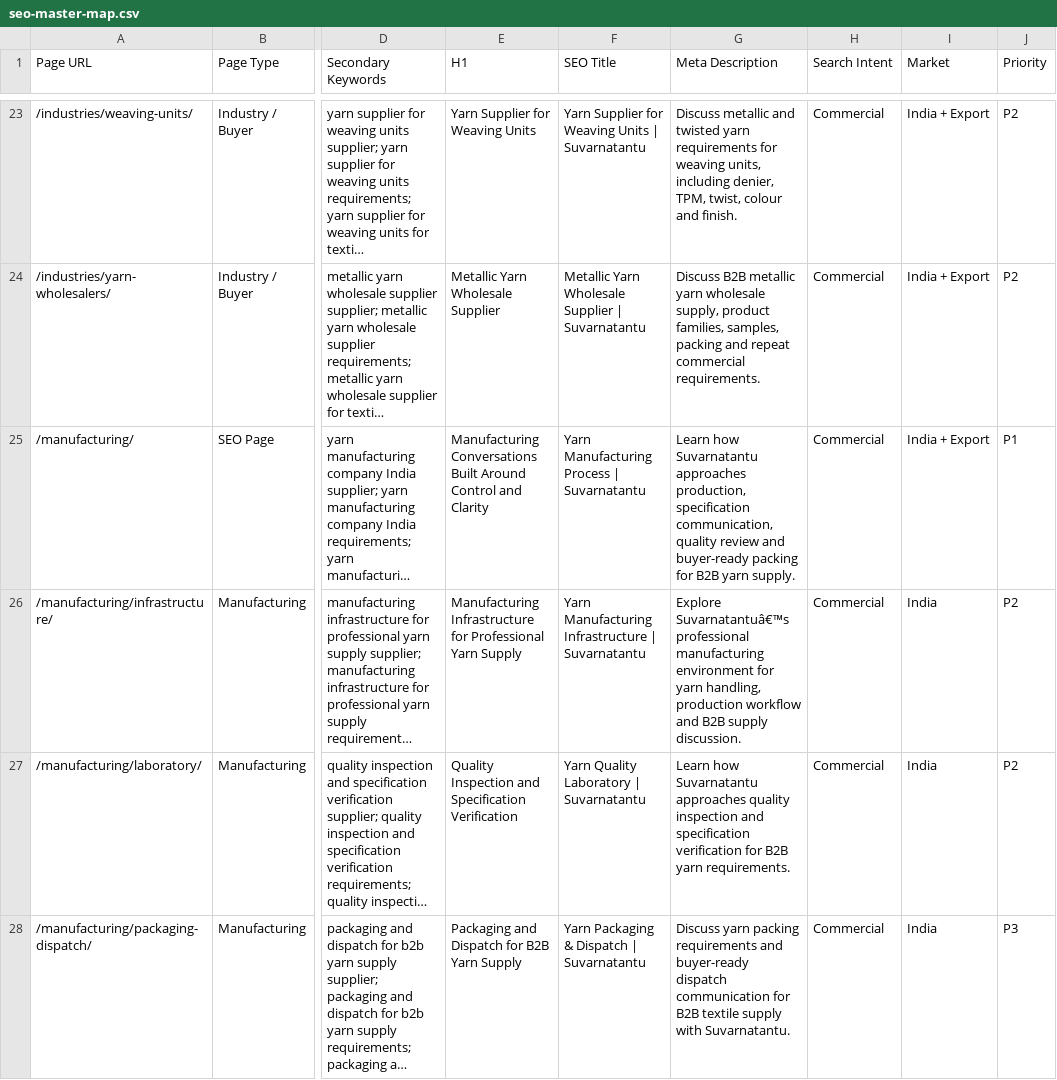
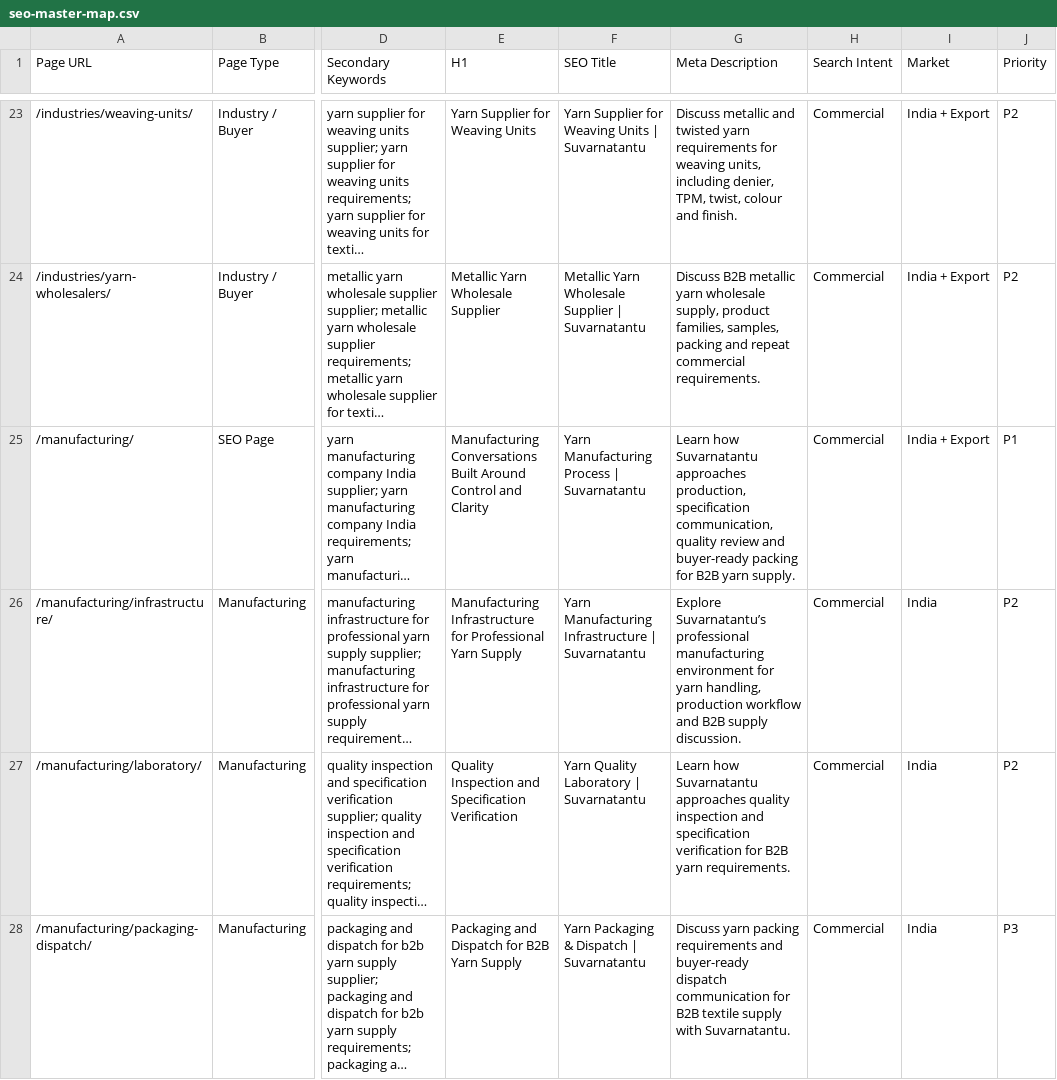
Before and after one commit to techvastranand/suvarnatantu-html, a CSV file: seo-master-map.csv, drawn as a sheet; only a part is shown, gaps mark what is left out; long unchanged cells end in …; the diff covers the shown part only; the diff names each change by its address in the sheet, - before the commit and + after, or states it on an @@ line.

```diff
--- a/seo-master-map.csv
+++ b/seo-master-map.csv
-G26 (Meta Description): Explore Suvarnatantuâ€™s professional manufacturing…
+G26 (Meta Description): Explore Suvarnatantu’s professional manufacturing…
```
Also changed, not shown: 3 edited cells elsewhere in this file, 5 other files.
